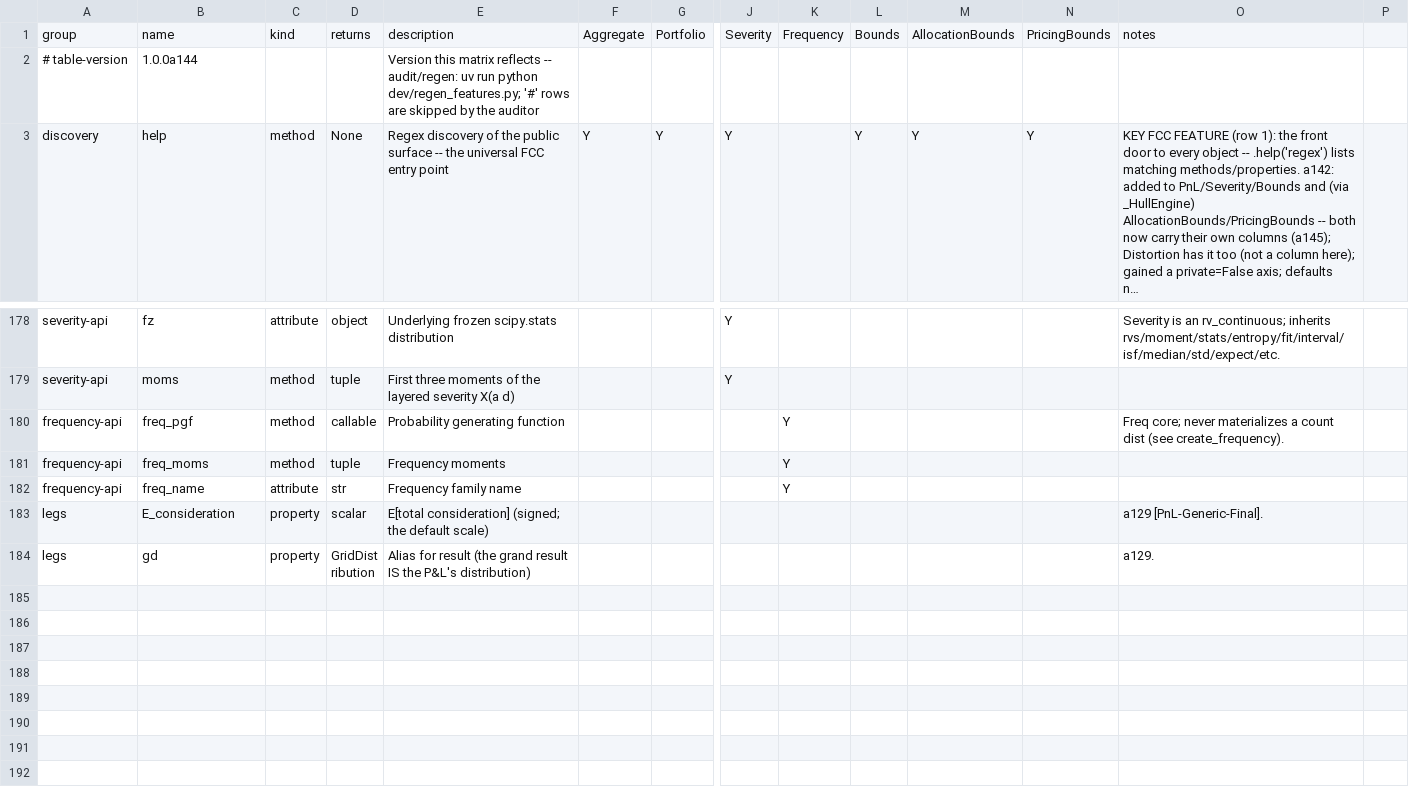
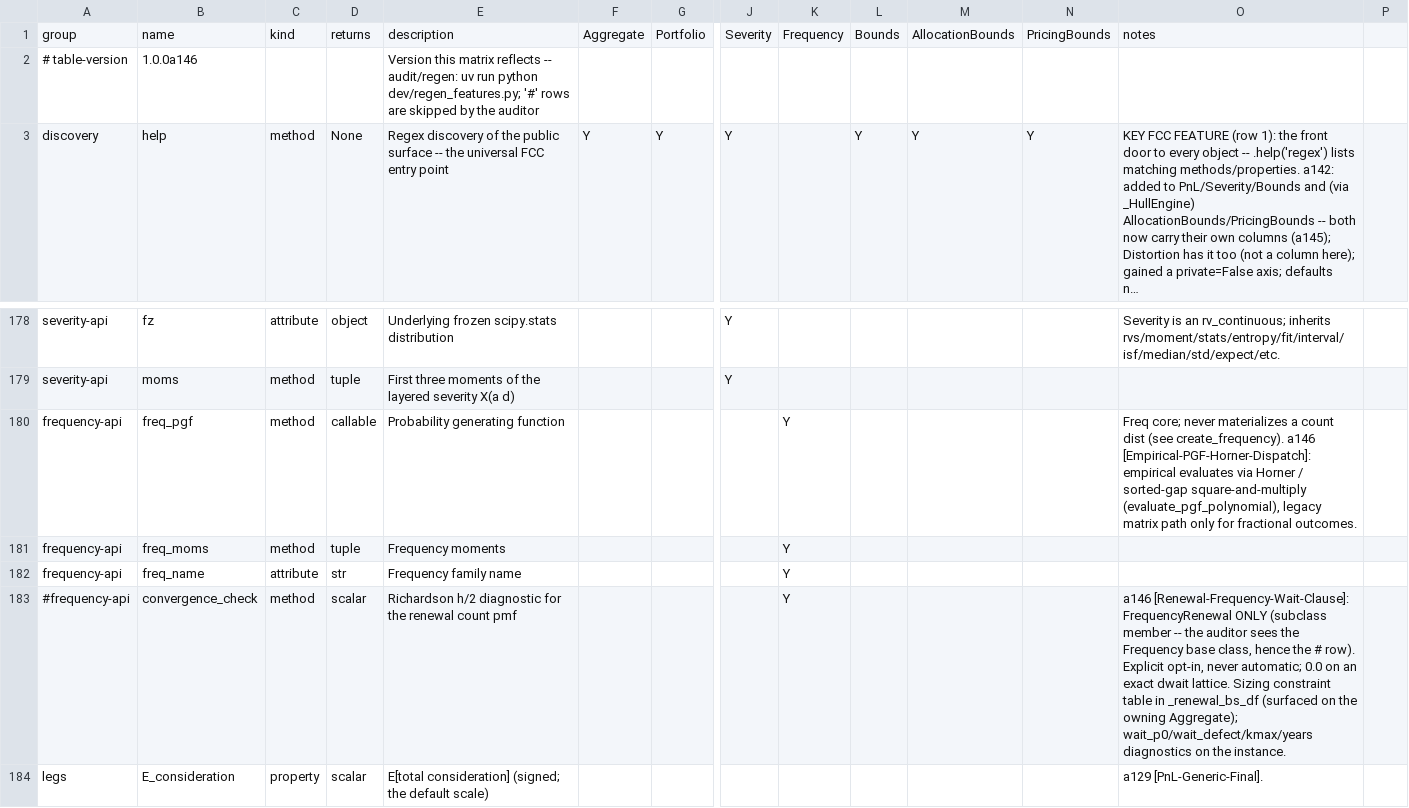
Before and after one commit to mynl/aggregate, a CSV file: dev/FEATURES.csv, drawn as a sheet; only a part is shown, gaps mark what is left out; the shorter side is filled out with more unchanged rows; long unchanged cells end in …; rows hold the shown columns only; the diff names each change by its address in the sheet, - before the commit and + after, or states it on an @@ line.

Commit message:
[Renewal-Frequency-Wait-Clause] Stage 3+5: FrequencyRenewal + Aggregate wiring, carve-outs, realized-dfreq conversion, e2e tests; a146 release hygiene (CHANGELOG, FEATURES, TODO, grammar ref, plan to done)

```diff
--- a/dev/FEATURES.csv
+++ b/dev/FEATURES.csv
-B2: 1.0.0a144
+B2: 1.0.0a146
-O180: …(see create_frequency).
+O180: …(see create_frequency). a146 [Empirical-PGF-Horner-Dispatch]: empirical evaluates via Horner / sorted-gap square-and-multiply (evaluate_pgf_polynomial), legacy matrix path only for fractional outcomes.
+row 183: #frequency-api | convergence_check | method | scalar | Richardson h/2 diagnostic for the renewal count pmf |  |  |  | Y |  |  |  | a146 [Renewal-Frequency-Wait-Clause]: FrequencyRenewal ONLY (subclass member -- the auditor sees the Frequency base class, hence the # row). Explicit opt-in, never automatic; 0.0 on an exact dwait lattice. Sizing constraint table in _renewal_bs_df (surfaced on the owning Aggregate); wait_p0/wait_defect/kmax/years diagnostics on the instance.
```
Also changed, not shown: 10 other files.
